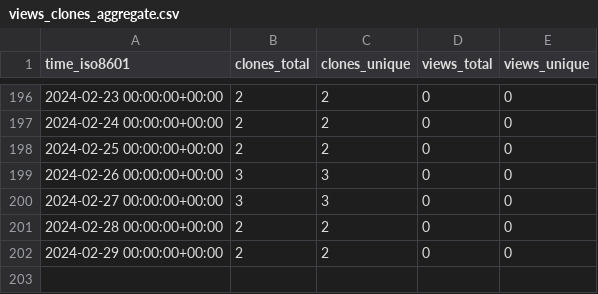
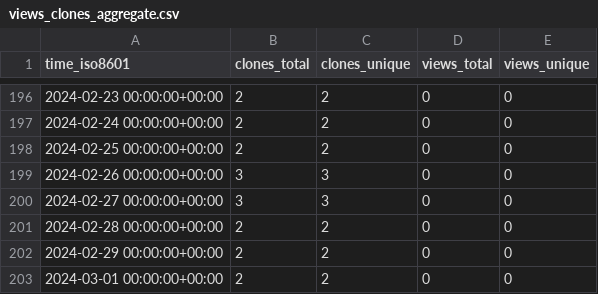
Before and after one commit to MimBinFikret/TelegramBasic, a CSV file: MimBinFikret/TelegramBasic/ghrs-data/views_clones_aggregate.csv, drawn as a sheet; only a part is shown, gaps mark what is left out.

```diff
--- a/MimBinFikret/TelegramBasic/ghrs-data/views_clones_aggregate.csv
+++ b/MimBinFikret/TelegramBasic/ghrs-data/views_clones_aggregate.csv
@@ -202 +202,2 @@ time_iso8601,clones_total,clones_unique,views_total,views_unique
 2024-02-29 00:00:00+00:00,2,2,0,0
+2024-03-01 00:00:00+00:00,2,2,0,0
```
Also changed, not shown: 1 other file.
